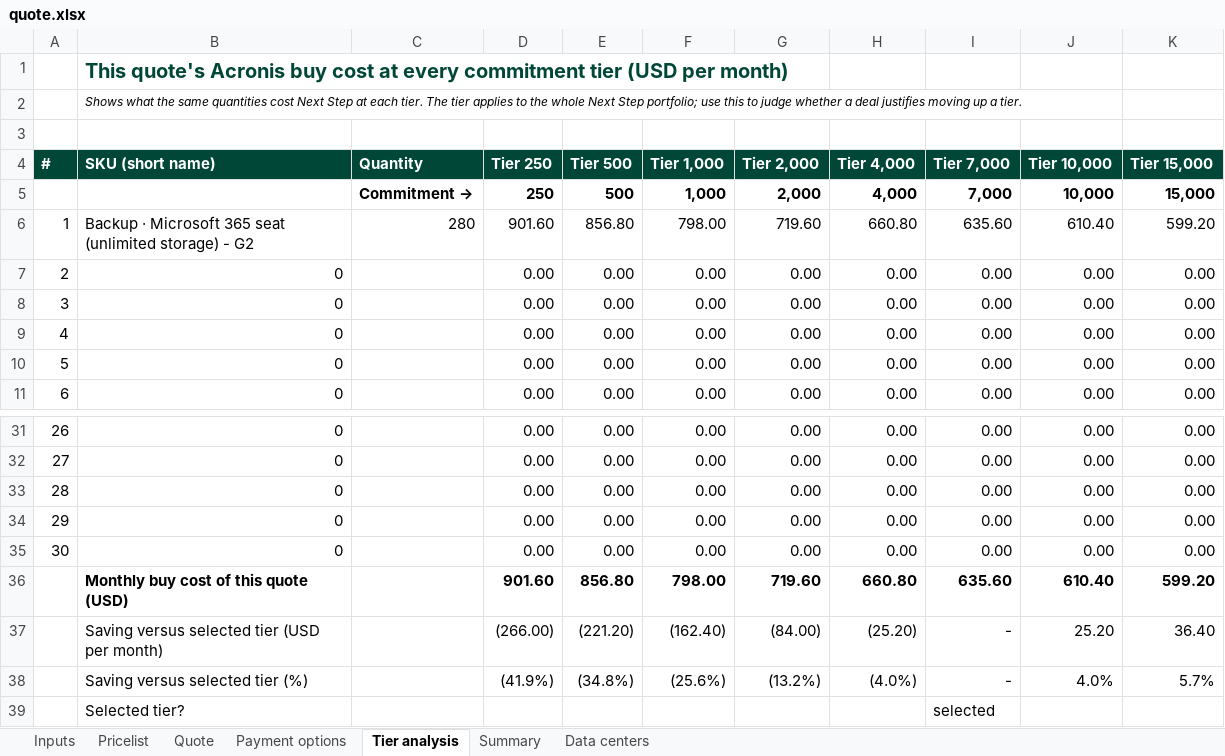
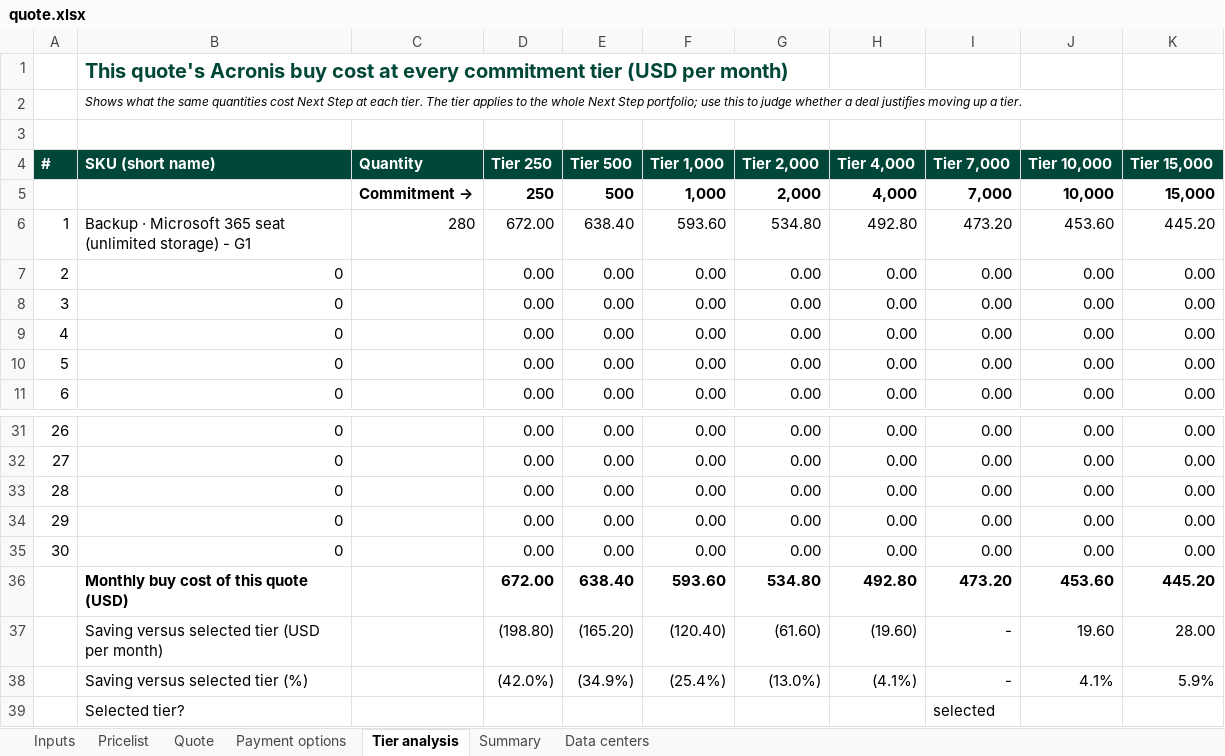
Before and after one commit to Ziedmach/Aurest, an Excel workbook: workspaces/acronis/40-proposals/m365-backup-280-seats/quote.xlsx, sheet Tier analysis, drawn as a sheet; only a part is shown, gaps mark what is left out; values as stored, in another font and other column widths than the file's, no borders; removed rows and columns are numbered as before the commit, all else as after; the diff names each change by its address in the sheet, - before the commit and + after, or states it on an @@ line.

```diff
--- a/workspaces/acronis/40-proposals/m365-backup-280-seats/quote.xlsx (sheet Tier analysis)
+++ b/workspaces/acronis/40-proposals/m365-backup-280-seats/quote.xlsx (sheet Tier analysis)
-B6 (SKU (short name)): …storage) - G2
+B6 (SKU (short name)): …storage) - G1
-D6 (Tier 250): 901.60
+D6 (Tier 250): 672.00
-E6 (Tier 500): 856.80
+E6 (Tier 500): 638.40
-F6 (Tier 1,000): 798.00
+F6 (Tier 1,000): 593.60
-G6 (Tier 2,000): 719.60
+G6 (Tier 2,000): 534.80
-H6 (Tier 4,000): 660.80
+H6 (Tier 4,000): 492.80
-I6 (Tier 7,000): 635.60
+I6 (Tier 7,000): 473.20
-J6 (Tier 10,000): 610.40
+J6 (Tier 10,000): 453.60
-K6 (Tier 15,000): 599.20
+K6 (Tier 15,000): 445.20
-row 36:  | Monthly buy cost of this quote (USD) |  | 901.60 | 856.80 | 798.00 | 719.60 | 660.80 | 635.60 | 610.40 | 599.20
-row 37:  | Saving versus selected tier (USD per month) |  | (266.00) | (221.20) | (162.40) | (84.00) | (25.20) | - | 25.20 | 36.40
-row 38:  | Saving versus selected tier (%) |  | (41.9%) | (34.8%) | (25.6%) | (13.2%) | (4.0%) | - | 4.0% | 5.7%
+row 36:  | Monthly buy cost of this quote (USD) |  | 672.00 | 638.40 | 593.60 | 534.80 | 492.80 | 473.20 | 453.60 | 445.20
+row 37:  | Saving versus selected tier (USD per month) |  | (198.80) | (165.20) | (120.40) | (61.60) | (19.60) | - | 19.60 | 28.00
+row 38:  | Saving versus selected tier (%) |  | (42.0%) | (34.9%) | (25.4%) | (13.0%) | (4.1%) | - | 4.1% | 5.9%
```
Also changed, not shown: sheet Payment options, sheet Quote, sheet Summary, 2 other files.
